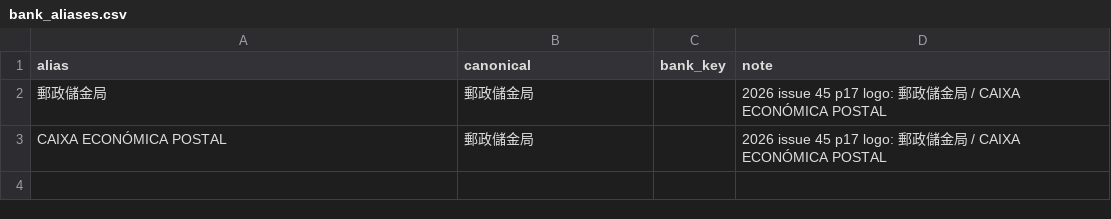
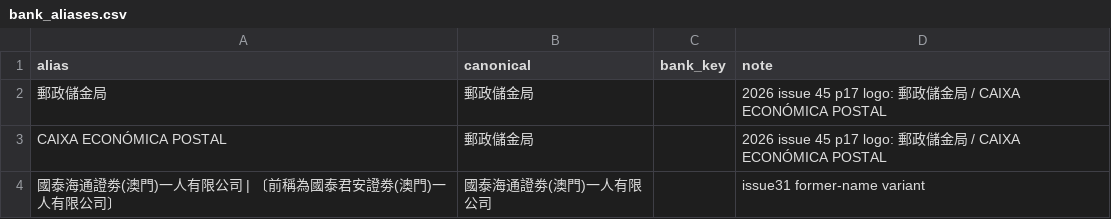
Before and after one commit to mogcai/macau_tb_ocr_prototype, a CSV file: labels/bank_aliases.csv, drawn as a sheet; the diff names each change by its address in the sheet, - before the commit and + after, or states it on an @@ line.

```diff
--- a/labels/bank_aliases.csv
+++ b/labels/bank_aliases.csv
+row 4: 國泰海通證劵(澳門)一人有限公司 | 〔前稱為國泰君安證劵(澳門)一人有限公司〕 | 國泰海通證劵(澳門)一人有限公司 |  | issue31 former-name variant
```
Also changed, not shown: data/user_standard_mapping_report.csv, labels/bank_name_translations.csv, 17 other files.
